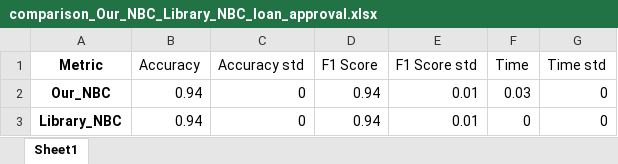
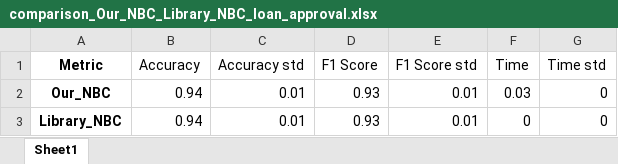
Before and after one commit to hrutkowski/RandomForest_ID3_NBC, an Excel workbook: code/tables/comparison_Our_NBC_Library_NBC_loan_approval.xlsx, sheet Sheet1, drawn as a sheet; values as stored, in another font and other column widths than the file's, no borders; the diff names each change by its address in the sheet, - before the commit and + after, or states it on an @@ line.

```diff
--- a/code/tables/comparison_Our_NBC_Library_NBC_loan_approval.xlsx (sheet Sheet1)
+++ b/code/tables/comparison_Our_NBC_Library_NBC_loan_approval.xlsx (sheet Sheet1)
-C2:C3 (Accuracy std): 0
+C2:C3 (Accuracy std): 0.01
-D2:D3 (F1 Score): 0.94
+D2:D3 (F1 Score): 0.93
```
Also changed, not shown: 4 other files.
